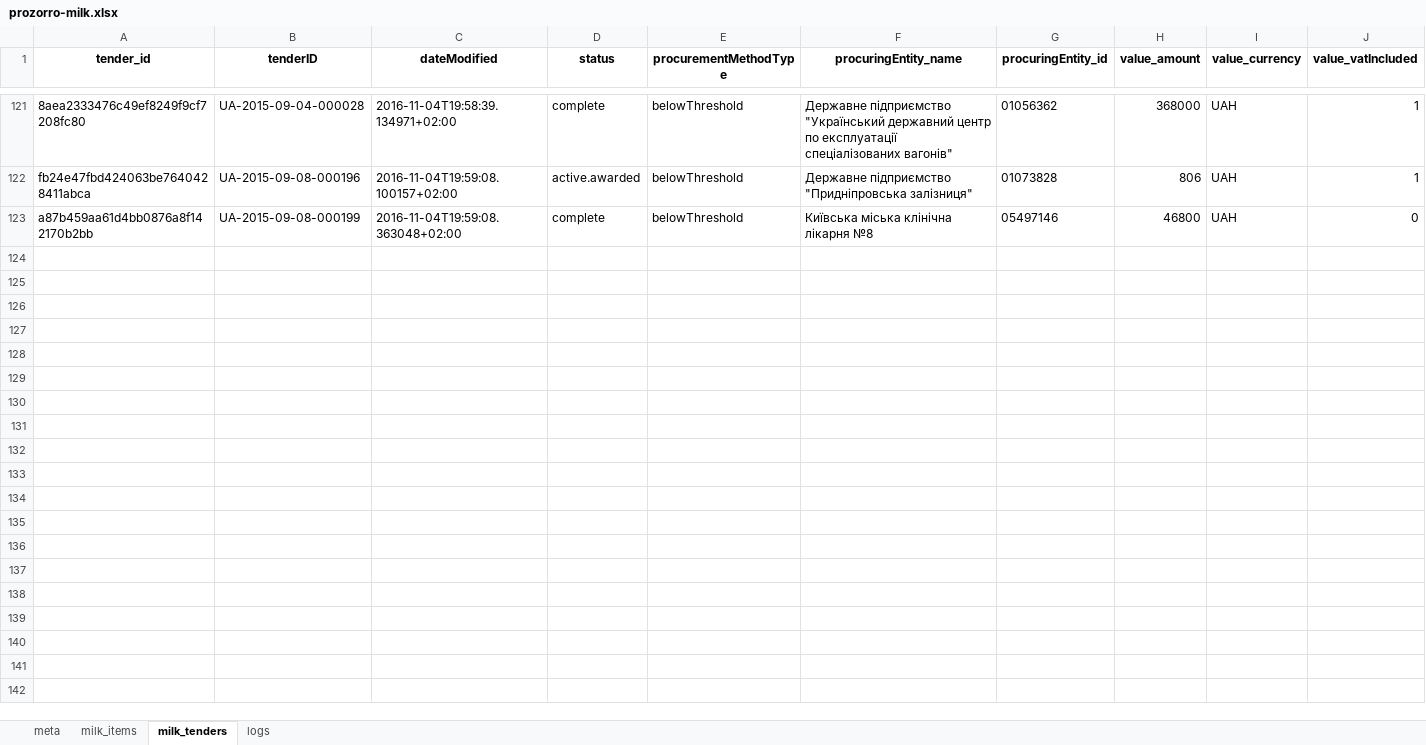
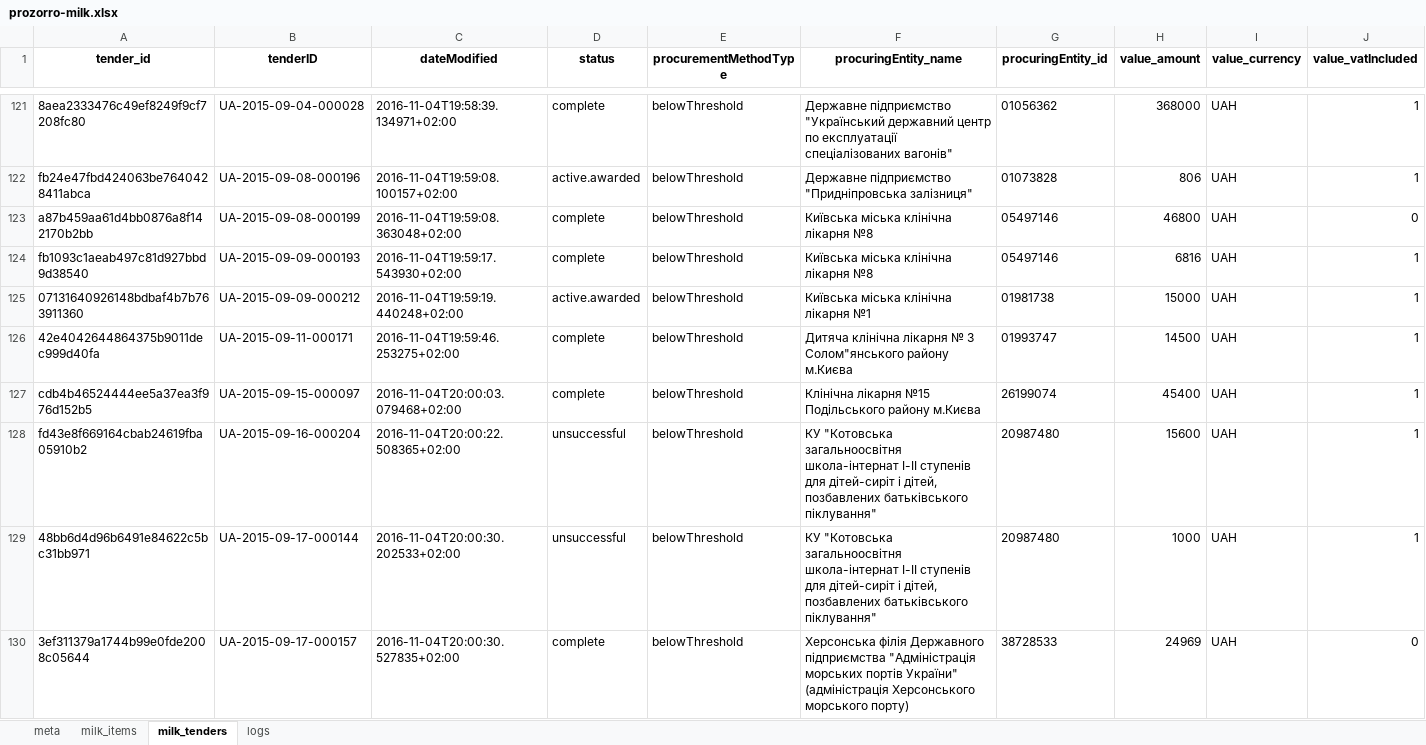
Before and after one commit to mcharniuk1-spec/qlik, an Excel workbook: data/prozorro-milk.xlsx, sheet milk_tenders, drawn as a sheet; only a part is shown, gaps mark what is left out; values as stored, in another font and other column widths than the file's, no borders; rows hold the shown columns only; the diff covers the shown part only; the diff names each change by its address in the sheet, - before the commit and + after, or states it on an @@ line.

```diff
--- a/data/prozorro-milk.xlsx (sheet milk_tenders)
+++ b/data/prozorro-milk.xlsx (sheet milk_tenders)
+row 124: fb1093c1aeab497c81d927bbd9d38540 | UA-2015-09-09-000193 | 2016-11-04T19:59:17.543930+02:00 | complete | belowThreshold | Київська міська клінічна лікарня №8 | 05497146 | 6816 | UAH | 1
+row 125: 07131640926148bdbaf4b7b763911360 | UA-2015-09-09-000212 | 2016-11-04T19:59:19.440248+02:00 | active.awarded | belowThreshold | Київська міська клінічна лікарня №1 | 01981738 | 15000 | UAH | 1
+row 126: 42e4042644864375b9011dec999d40fa | UA-2015-09-11-000171 | 2016-11-04T19:59:46.253275+02:00 | complete | belowThreshold | Дитяча клінічна лікарня № 3 Солом"янського району м.Києва | 01993747 | 14500 | UAH | 1
+row 127: cdb4b46524444ee5a37ea3f976d152b5 | UA-2015-09-15-000097 | 2016-11-04T20:00:03.079468+02:00 | complete | belowThreshold | Клінічна лікарня №15 Подільського району м.Києва | 26199074 | 45400 | UAH | 1
+row 128: fd43e8f669164cbab24619fba05910b2 | UA-2015-09-16-000204 | 2016-11-04T20:00:22.508365+02:00 | unsuccessful | belowThreshold | КУ "Котовська загальноосвітня школа-інтернат I-II ступенів для дітей-сиріт і дітей, позбавлених батьківського піклування" | 20987480 | 15600 | UAH | 1
+row 129: 48bb6d4d96b6491e84622c5bc31bb971 | UA-2015-09-17-000144 | 2016-11-04T20:00:30.202533+02:00 | unsuccessful | belowThreshold | КУ "Котовська загальноосвітня школа-інтернат I-II ступенів для дітей-сиріт і дітей, позбавлених батьківського піклування" | 20987480 | 1000 | UAH | 1
+row 130: 3ef311379a1744b99e0fde2008c05644 | UA-2015-09-17-000157 | 2016-11-04T20:00:30.527835+02:00 | complete | belowThreshold | Херсонська філія Державного підприємства "Адміністрація морських портів України" (адміністрація Херсонського морського порту) | 38728533 | 24969 | UAH | 0
```
Also changed, not shown: 6 added rows elsewhere in this sheet, sheet milk_items, sheet logs, sheet meta, 3 other files.
